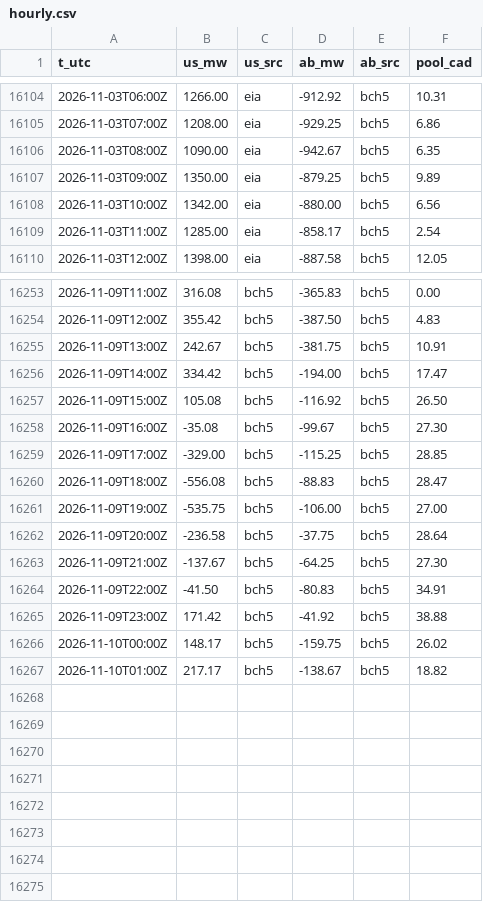
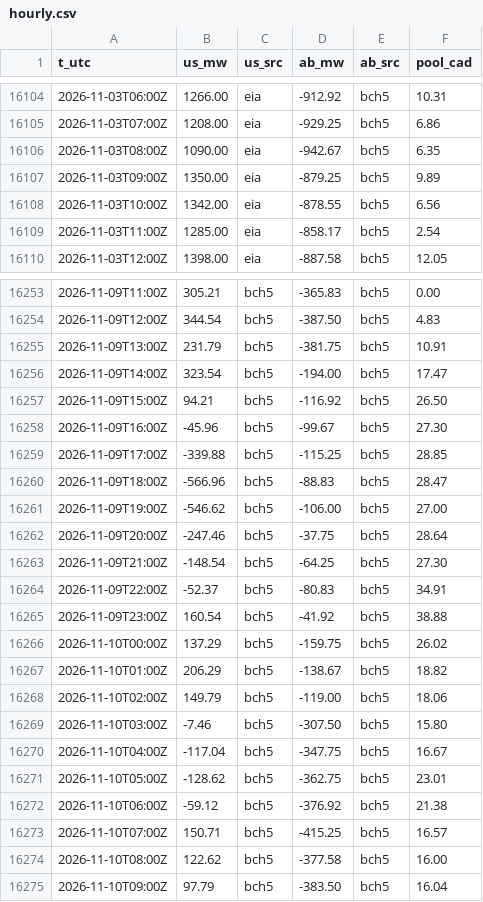
Before and after one commit to warrenboyle/bc-powerflow, a CSV file: docs/hourly.csv, drawn as a sheet; only a part is shown, gaps mark what is left out; the diff covers the shown part only.

```diff
--- a/docs/hourly.csv
+++ b/docs/hourly.csv
@@ -16107,3 +16107,3 @@ t_utc,us_mw,us_src,ab_mw,ab_src,pool_cad
 2026-11-03T09:00Z,1350.00,eia,-879.25,bch5,9.89
-2026-11-03T10:00Z,1342.00,eia,-880.00,bch5,6.56
+2026-11-03T10:00Z,1342.00,eia,-878.55,bch5,6.56
 2026-11-03T11:00Z,1285.00,eia,-858.17,bch5,2.54
@@ -16253,15 +16253,23 @@ t_utc,us_mw,us_src,ab_mw,ab_src,pool_cad
-2026-11-09T11:00Z,316.08,bch5,-365.83,bch5,0.00
-2026-11-09T12:00Z,355.42,bch5,-387.50,bch5,4.83
-2026-11-09T13:00Z,242.67,bch5,-381.75,bch5,10.91
-2026-11-09T14:00Z,334.42,bch5,-194.00,bch5,17.47
-2026-11-09T15:00Z,105.08,bch5,-116.92,bch5,26.50
-2026-11-09T16:00Z,-35.08,bch5,-99.67,bch5,27.30
-2026-11-09T17:00Z,-329.00,bch5,-115.25,bch5,28.85
-2026-11-09T18:00Z,-556.08,bch5,-88.83,bch5,28.47
-2026-11-09T19:00Z,-535.75,bch5,-106.00,bch5,27.00
-2026-11-09T20:00Z,-236.58,bch5,-37.75,bch5,28.64
-2026-11-09T21:00Z,-137.67,bch5,-64.25,bch5,27.30
-2026-11-09T22:00Z,-41.50,bch5,-80.83,bch5,34.91
-2026-11-09T23:00Z,171.42,bch5,-41.92,bch5,38.88
-2026-11-10T00:00Z,148.17,bch5,-159.75,bch5,26.02
-2026-11-10T01:00Z,217.17,bch5,-138.67,bch5,18.82
+2026-11-09T11:00Z,305.21,bch5,-365.83,bch5,0.00
+2026-11-09T12:00Z,344.54,bch5,-387.50,bch5,4.83
+2026-11-09T13:00Z,231.79,bch5,-381.75,bch5,10.91
+2026-11-09T14:00Z,323.54,bch5,-194.00,bch5,17.47
+2026-11-09T15:00Z,94.21,bch5,-116.92,bch5,26.50
+2026-11-09T16:00Z,-45.96,bch5,-99.67,bch5,27.30
+2026-11-09T17:00Z,-339.88,bch5,-115.25,bch5,28.85
+2026-11-09T18:00Z,-566.96,bch5,-88.83,bch5,28.47
+2026-11-09T19:00Z,-546.62,bch5,-106.00,bch5,27.00
+2026-11-09T20:00Z,-247.46,bch5,-37.75,bch5,28.64
+2026-11-09T21:00Z,-148.54,bch5,-64.25,bch5,27.30
+2026-11-09T22:00Z,-52.37,bch5,-80.83,bch5,34.91
+2026-11-09T23:00Z,160.54,bch5,-41.92,bch5,38.88
+2026-11-10T00:00Z,137.29,bch5,-159.75,bch5,26.02
+2026-11-10T01:00Z,206.29,bch5,-138.67,bch5,18.82
+2026-11-10T02:00Z,149.79,bch5,-119.00,bch5,18.06
+2026-11-10T03:00Z,-7.46,bch5,-307.50,bch5,15.80
+2026-11-10T04:00Z,-117.04,bch5,-347.75,bch5,16.67
+2026-11-10T05:00Z,-128.62,bch5,-362.75,bch5,23.01
+2026-11-10T06:00Z,-59.12,bch5,-376.92,bch5,21.38
+2026-11-10T07:00Z,150.71,bch5,-415.25,bch5,16.57
+2026-11-10T08:00Z,122.62,bch5,-377.58,bch5,16.00
+2026-11-10T09:00Z,97.79,bch5,-383.50,bch5,16.04
```
Also changed, not shown: 27 edited cells elsewhere in this file, docs/source_compare.csv, 2 other files.
